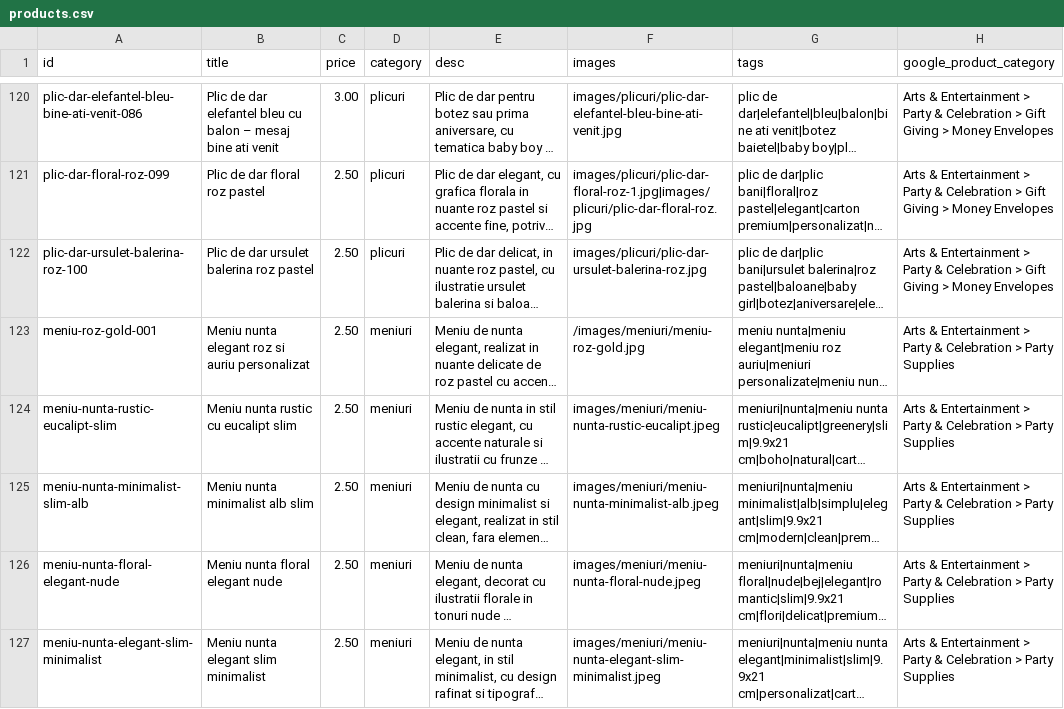
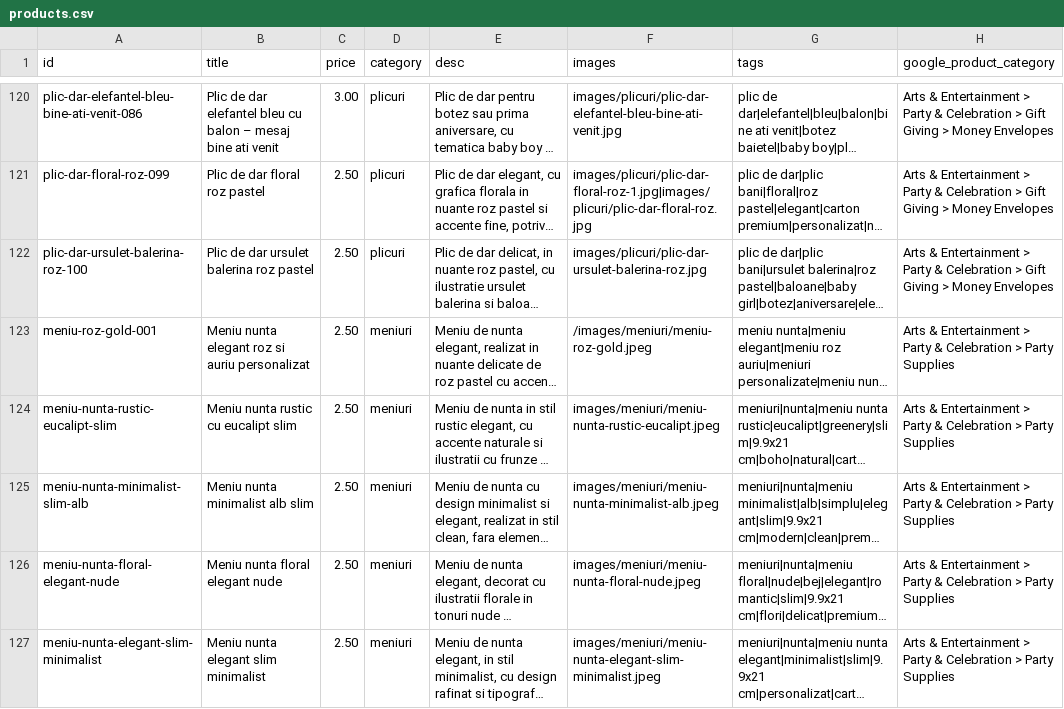
Before and after one commit to ionitadelia2-hub/boundlesscollection-site, a CSV file: content/products.csv, drawn as a sheet; only a part is shown, gaps mark what is left out; long unchanged cells end in …; the diff names each change by its address in the sheet, - before the commit and + after, or states it on an @@ line.

```diff
--- a/content/products.csv
+++ b/content/products.csv
-F123 (images): /images/meniuri/meniu-roz-gold.jpg
+F123 (images): /images/meniuri/meniu-roz-gold.jpeg
```
Also changed, not shown: public/content/products.csv, public/feeds/products-merchant.csv, 5 other files.
